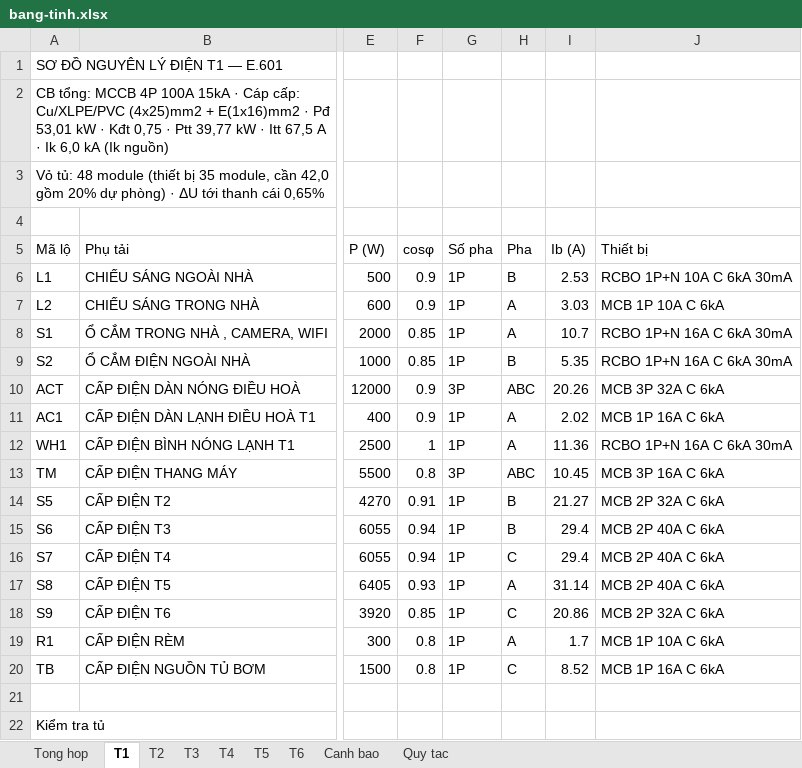
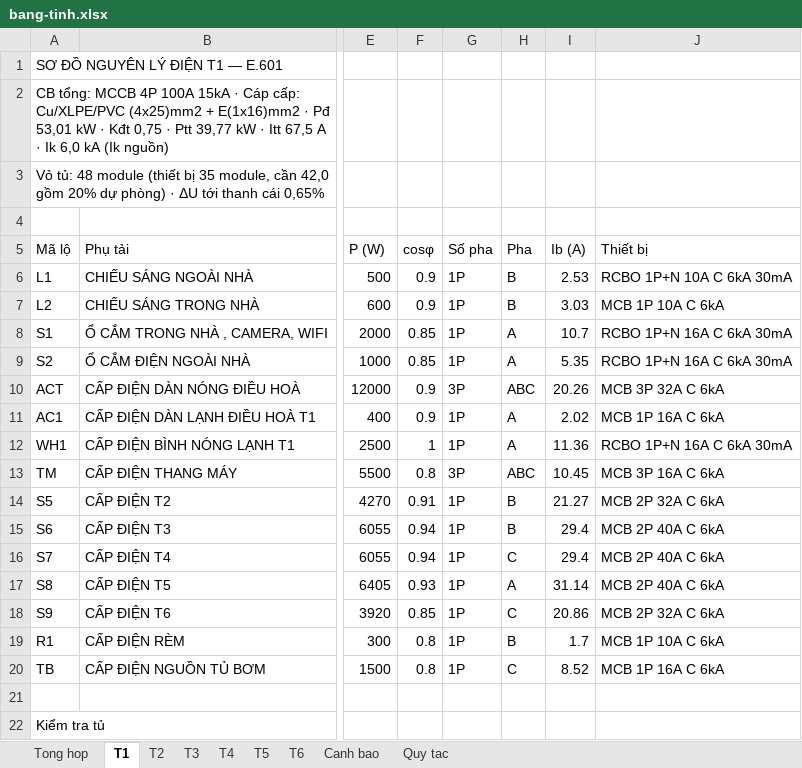
Before and after one commit to namhoangids/Spec-FFE, an Excel workbook: dien/out/vi-du-HDMON/bang-tinh.xlsx, sheet T1, drawn as a sheet; only a part is shown, gaps mark what is left out; values as stored, in another font and other column widths than the file's, no borders; the diff names each change by its address in the sheet, - before the commit and + after, or states it on an @@ line.

```diff
--- a/dien/out/vi-du-HDMON/bang-tinh.xlsx (sheet T1)
+++ b/dien/out/vi-du-HDMON/bang-tinh.xlsx (sheet T1)
-H7 (Pha): A
+H7 (Pha): B
-H9 (Pha): B
+H9 (Pha): A
-H19 (Pha): A
+H19 (Pha): B
```
Also changed, not shown: sheet Tong hop, dien/out/vi-du-HDMON/nhan.xlsx, 22 other files.
